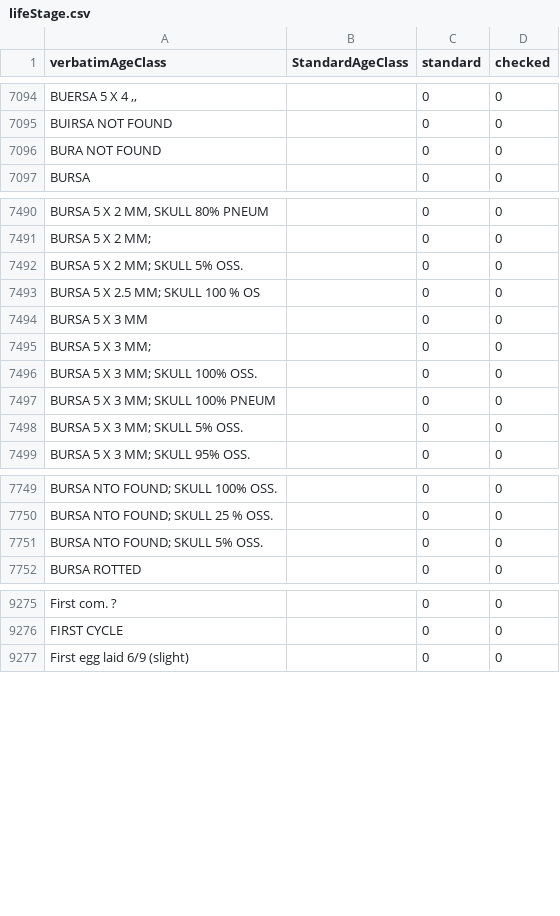
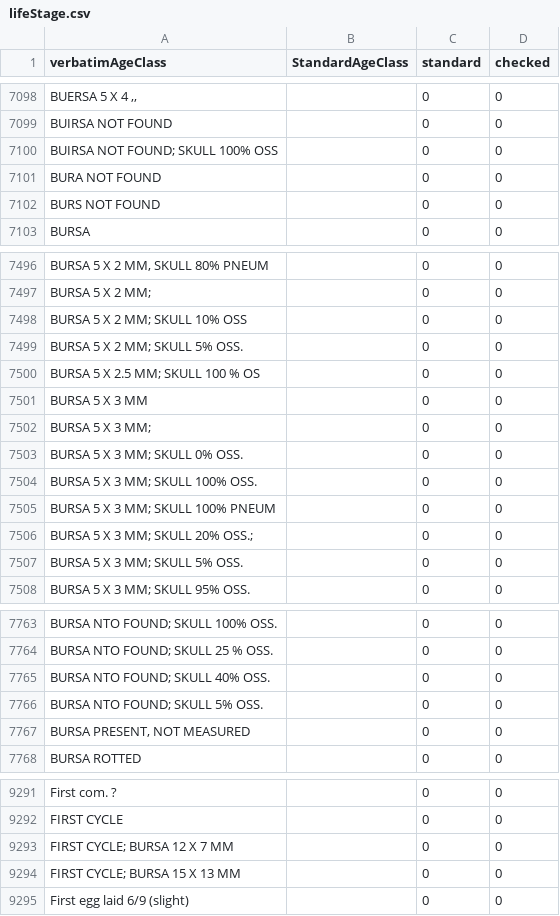
Before and after one commit to VertNet/DwCVocabs, a CSV file: vocabs/lifeStage.csv, drawn as a sheet; only a part is shown, gaps mark what is left out; the diff covers the shown part only; the diff names each change by its address in the sheet, - before the commit and + after, or states it on an @@ line.

```diff
--- a/vocabs/lifeStage.csv
+++ b/vocabs/lifeStage.csv
+row 7100: BUIRSA NOT FOUND; SKULL 100% OSS |  | 0 | 0
+row 7102: BURS NOT FOUND |  | 0 | 0
+row 7498: BURSA 5 X 2 MM; SKULL 10% OSS |  | 0 | 0
+row 7503: BURSA 5 X 3 MM; SKULL 0% OSS. |  | 0 | 0
+row 7506: BURSA 5 X 3 MM; SKULL 20% OSS.; |  | 0 | 0
+row 7765: BURSA NTO FOUND; SKULL 40% OSS. |  | 0 | 0
+row 7767: BURSA PRESENT, NOT MEASURED |  | 0 | 0
+row 9293: FIRST CYCLE; BURSA 12 X 7 MM |  | 0 | 0
+row 9294: FIRST CYCLE; BURSA 15 X 13 MM |  | 0 | 0
```
Also changed, not shown: 33 added rows elsewhere in this file, vocabs/countryCode.csv, 2 other files.
